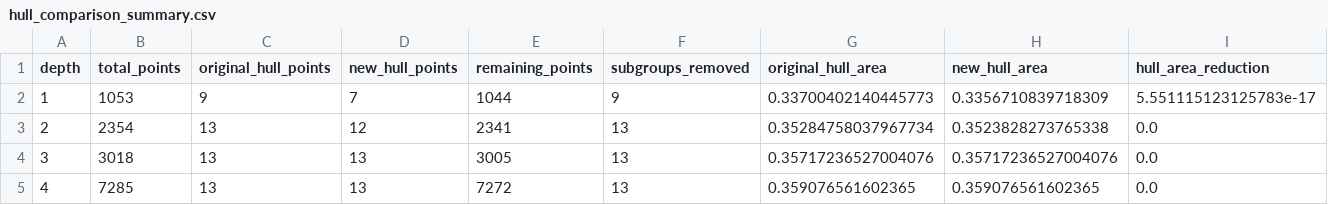
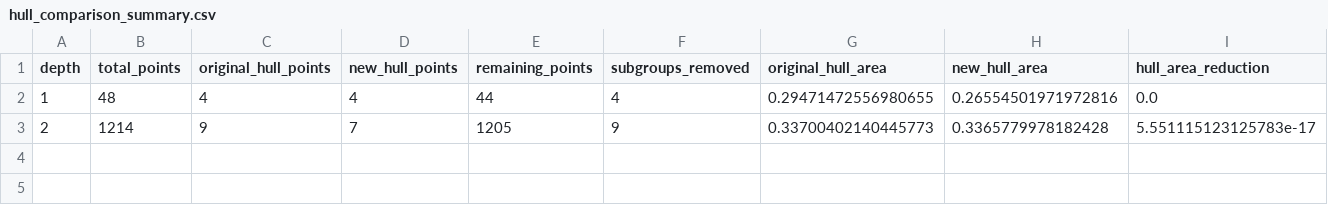
Before and after one commit to Atilio-Gabriello/ResearchTopics_ROC, a CSV file: results/adult/alpha_hull_removal/hull_comparisons/hull_comparison_summary.csv, drawn as a sheet; only a part is shown; rows hold the shown columns only; the diff covers the shown part only; the diff names each change by its address in the sheet, - before the commit and + after, or states it on an @@ line.

```diff
--- a/results/adult/alpha_hull_removal/hull_comparisons/hull_comparison_summary.csv
+++ b/results/adult/alpha_hull_removal/hull_comparisons/hull_comparison_summary.csv
-B2 (total_points): 1053
+B2 (total_points): 48
-C2 (original_hull_points): 9
+C2 (original_hull_points): 4
-D2 (new_hull_points): 7
+D2 (new_hull_points): 4
-E2 (remaining_points): 1044
+E2 (remaining_points): 44
-F2 (subgroups_removed): 9
+F2 (subgroups_removed): 4
-G2 (original_hull_area): 0.33700402140445773
+G2 (original_hull_area): 0.29471472556980655
-H2 (new_hull_area): 0.3356710839718309
+H2 (new_hull_area): 0.26554501971972816
-I2 (hull_area_reduction): 5.551115123125783e-17
+I2 (hull_area_reduction): 0.0
-B3 (total_points): 2354
+B3 (total_points): 1214
-C3 (original_hull_points): 13
+C3 (original_hull_points): 9
-D3 (new_hull_points): 12
+D3 (new_hull_points): 7
-E3 (remaining_points): 2341
+E3 (remaining_points): 1205
-F3 (subgroups_removed): 13
+F3 (subgroups_removed): 9
-G3 (original_hull_area): 0.35284758037967734
+G3 (original_hull_area): 0.33700402140445773
-H3 (new_hull_area): 0.3523828273765338
+H3 (new_hull_area): 0.3365779978182428
-I3 (hull_area_reduction): 0.0
+I3 (hull_area_reduction): 5.551115123125783e-17
-row 4: 3 | 3018 | 13 | 13 | 3005 | 13 | 0.35717236527004076 | 0.35717236527004076 | 0.0
-row 5: 4 | 7285 | 13 | 13 | 7272 | 13 | 0.359076561602365 | 0.359076561602365 | 0.0
```
Also changed, not shown: 24 edited cells elsewhere in this file, results/adult/alpha_above_diagonal/subgroups.csv, results/adult/alpha_below_hull/subgroups.csv, 56 other files.
